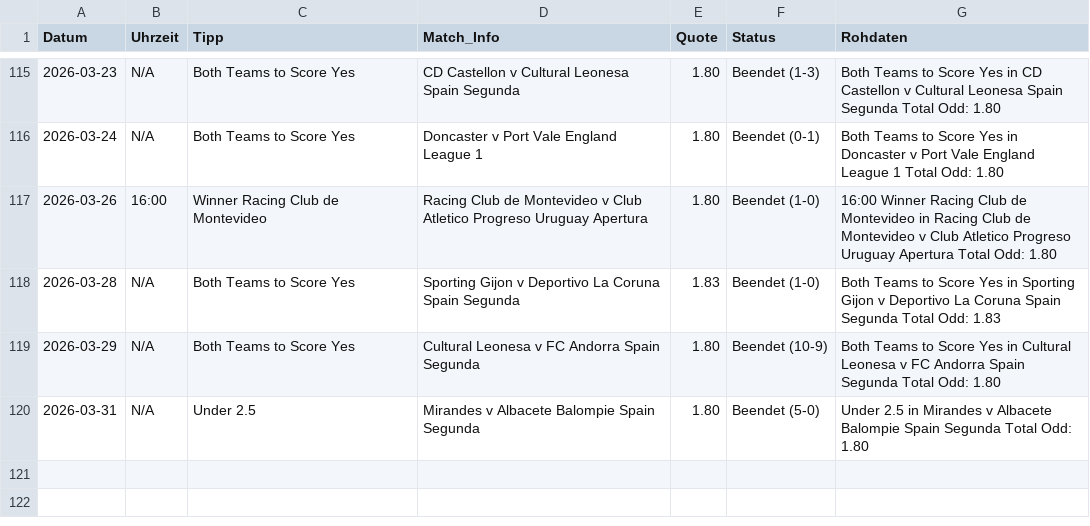
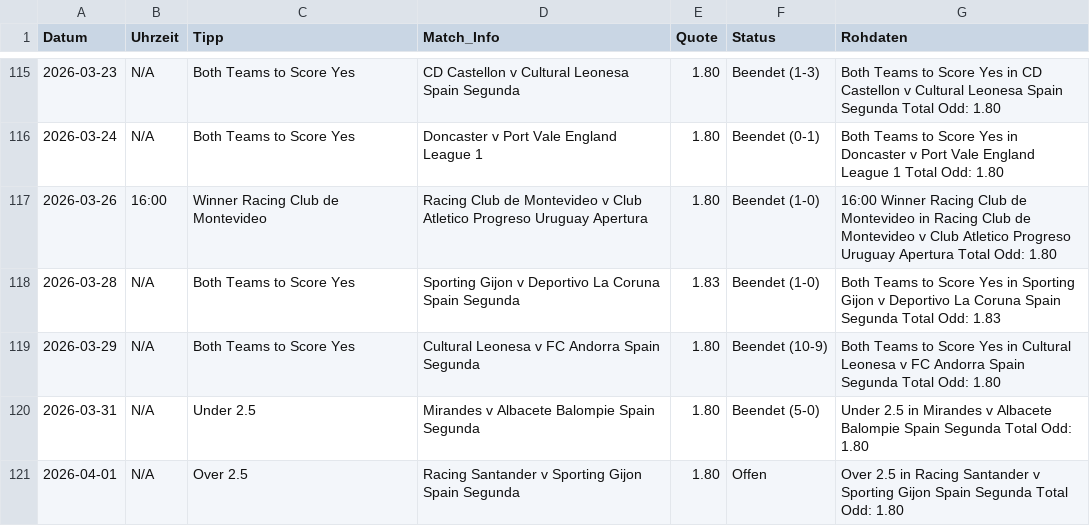
Before and after one commit to tim919646-lab/Scrap, a CSV file: meine_datenbank.csv, drawn as a sheet; only a part is shown, gaps mark what is left out; the diff names each change by its address in the sheet, - before the commit and + after, or states it on an @@ line.

Commit message:
Update: Wed Apr  1 08:59:47 UTC 2026

```diff
--- a/meine_datenbank.csv
+++ b/meine_datenbank.csv
+row 121: 2026-04-01 | N/A | Over 2.5 | Racing Santander v Sporting Gijon Spain Segunda | 1.80 | Offen | Over 2.5 in Racing Santander v Sporting Gijon Spain Segunda Total Odd: 1.80
```
